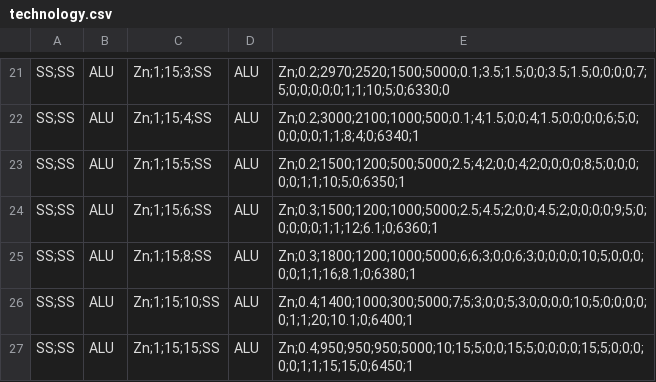
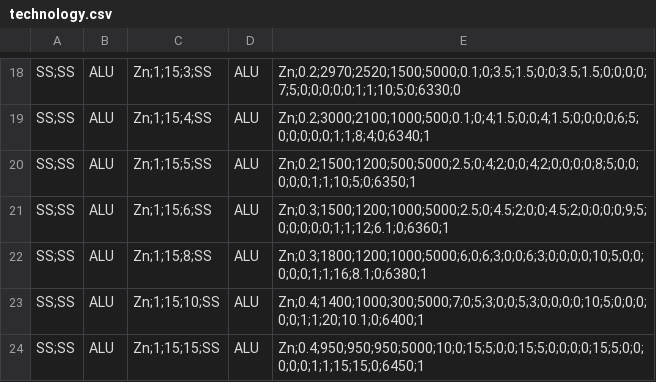
Before and after one commit to M0ti0n/GNEZDO, a CSV file: POST PROCESSOR/LVD-AXEL-laser/technology.csv, drawn as a sheet; only a part is shown, gaps mark what is left out; addresses are those after the commit; the diff covers the shown part only; the diff names each change by its address in the sheet, - before the commit and + after, or states it on an @@ line.

```diff
--- a/POST PROCESSOR/LVD-AXEL-laser/technology.csv
+++ b/POST PROCESSOR/LVD-AXEL-laser/technology.csv
-E18: Zn;0.2;2970;2520;1500;5000;0.1;3.5;1.5;0;0;3.5;1.5;0;0;0;0;7;5;0;0;0;0;0;1;1;10;5;0;6330;0
+E18: Zn;0.2;2970;2520;1500;5000;0.1;0;3.5;1.5;0;0;3.5;1.5;0;0;0;0;7;5;0;0;0;0;0;1;1;10;5;0;6330;0
-E19: Zn;0.2;3000;2100;1000;500;0.1;4;1.5;0;0;4;1.5;0;0;0;0;6;5;0;0;0;0;0;1;1;8;4;0;6340;1
+E19: Zn;0.2;3000;2100;1000;500;0.1;0;4;1.5;0;0;4;1.5;0;0;0;0;6;5;0;0;0;0;0;1;1;8;4;0;6340;1
-E20: Zn;0.2;1500;1200;500;5000;2.5;4;2;0;0;4;2;0;0;0;0;8;5;0;0;0;0;0;1;1;10;5;0;6350;1
+E20: Zn;0.2;1500;1200;500;5000;2.5;0;4;2;0;0;4;2;0;0;0;0;8;5;0;0;0;0;0;1;1;10;5;0;6350;1
-E21: Zn;0.3;1500;1200;1000;5000;2.5;4.5;2;0;0;4.5;2;0;0;0;0;9;5;0;0;0;0;0;1;1;12;6.1;0;6360;1
+E21: Zn;0.3;1500;1200;1000;5000;2.5;0;4.5;2;0;0;4.5;2;0;0;0;0;9;5;0;0;0;0;0;1;1;12;6.1;0;6360;1
-E22: Zn;0.3;1800;1200;1000;5000;6;6;3;0;0;6;3;0;0;0;0;10;5;0;0;0;0;0;1;1;16;8.1;0;6380;1
+E22: Zn;0.3;1800;1200;1000;5000;6;0;6;3;0;0;6;3;0;0;0;0;10;5;0;0;0;0;0;1;1;16;8.1;0;6380;1
-E23: Zn;0.4;1400;1000;300;5000;7;5;3;0;0;5;3;0;0;0;0;10;5;0;0;0;0;0;1;1;20;10.1;0;6400;1
+E23: Zn;0.4;1400;1000;300;5000;7;0;5;3;0;0;5;3;0;0;0;0;10;5;0;0;0;0;0;1;1;20;10.1;0;6400;1
-E24: Zn;0.4;950;950;950;5000;10;15;5;0;0;15;5;0;0;0;0;15;5;0;0;0;0;0;1;1;15;15;0;6450;1
+E24: Zn;0.4;950;950;950;5000;10;0;15;5;0;0;15;5;0;0;0;0;15;5;0;0;0;0;0;1;1;15;15;0;6450;1
```
Also changed, not shown: 3 removed rows and 29 edited cells elsewhere in this file, 4 other files.
